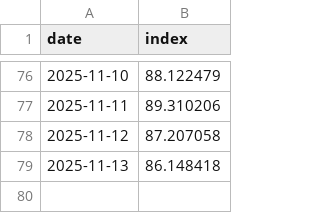
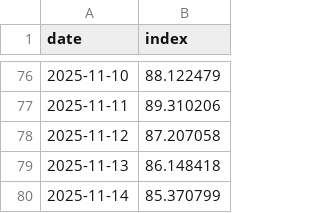
Before and after one commit to ceciliamyeong/demo, a CSV file: out/history/bm20_index_history.csv, drawn as a sheet; only a part is shown, gaps mark what is left out.

```diff
--- a/out/history/bm20_index_history.csv
+++ b/out/history/bm20_index_history.csv
@@ -79 +79,2 @@ date,index
 2025-11-13,86.148418
+2025-11-14,85.370799
```
Also changed, not shown: 15 other files.
